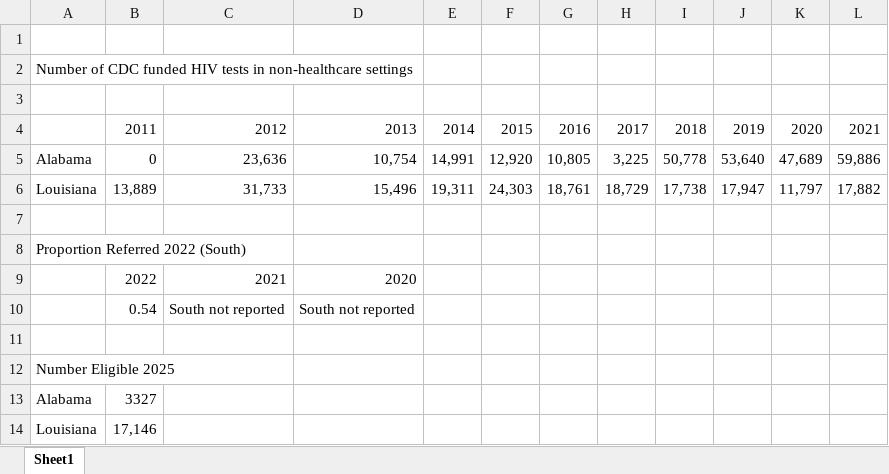
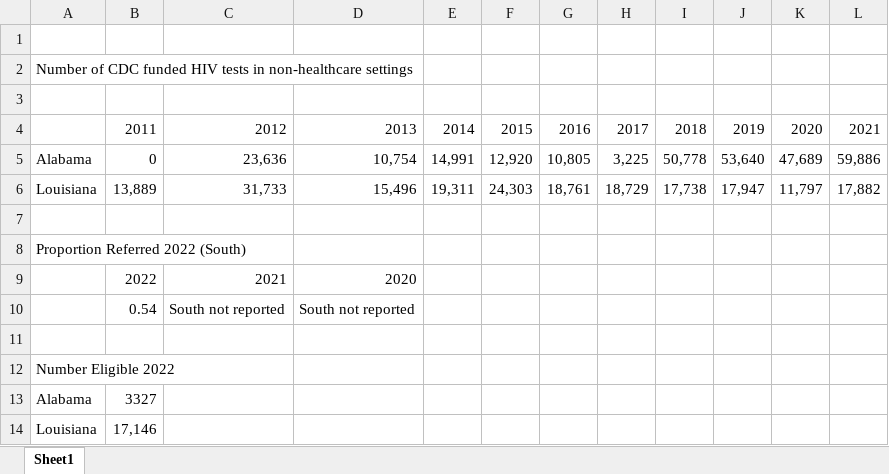
Before and after one commit to tfojo1/jheem_analyses, an Excel workbook: applications/cdc_prep/Calibration Targets.xlsx, sheet Sheet1, drawn as a sheet; values as stored, in another font and other column widths than the file's, no borders; the diff names each change by its address in the sheet, - before the commit and + after, or states it on an @@ line.

```diff
--- a/applications/cdc_prep/Calibration Targets.xlsx (sheet Sheet1)
+++ b/applications/cdc_prep/Calibration Targets.xlsx (sheet Sheet1)
-A12: Number Eligible 2025
+A12: Number Eligible 2022
```
Also changed, not shown: 10 other files.
